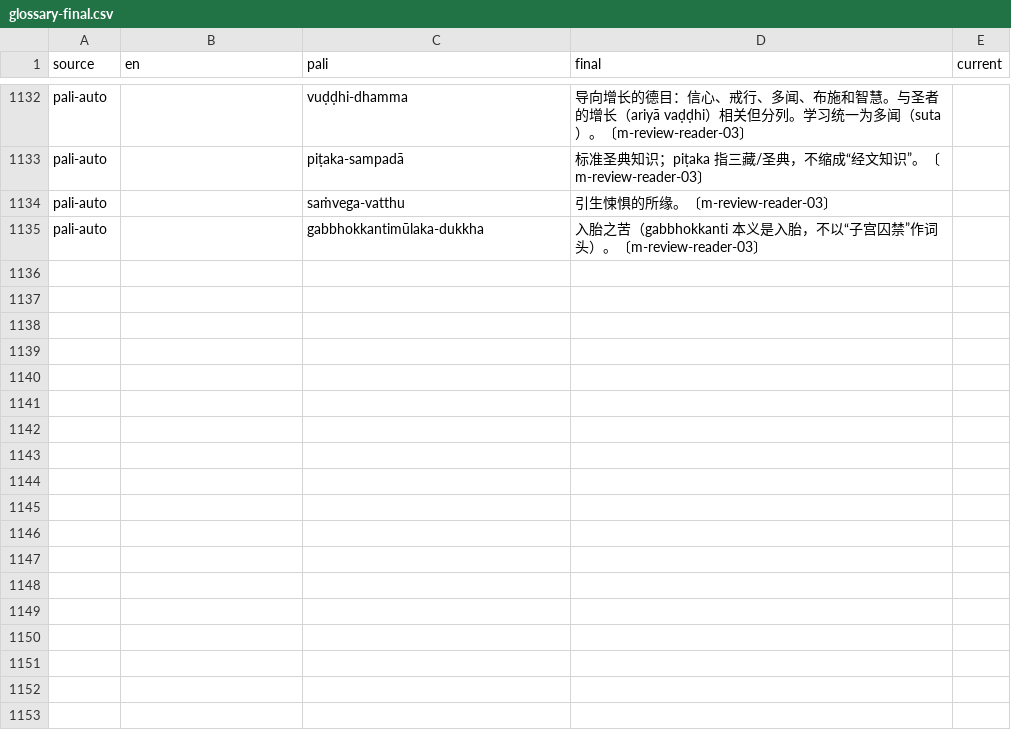
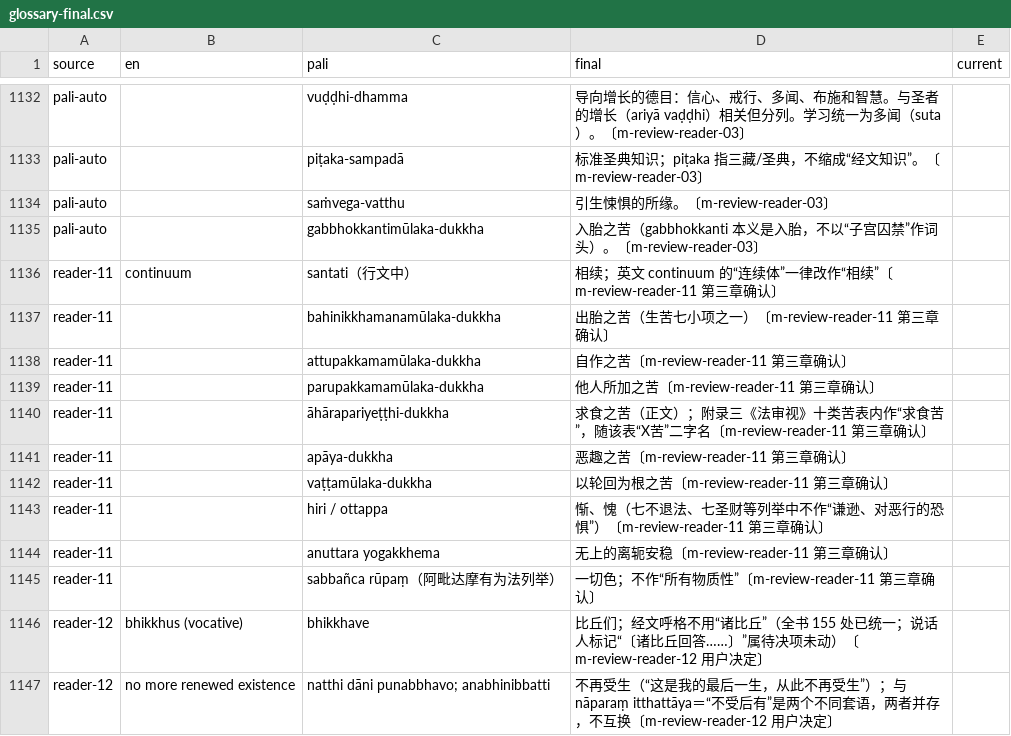
Before and after one commit to true-dhamma/true-dhamma.github.io, a CSV file: _buddhadhamma/reader-kit/glossary-final.csv, drawn as a sheet; only a part is shown, gaps mark what is left out; the diff covers the shown part only.

```diff
--- a/_buddhadhamma/reader-kit/glossary-final.csv
+++ b/_buddhadhamma/reader-kit/glossary-final.csv
@@ -1135 +1135,13 @@ pali-auto,,saṁvega-vatthu,引生悚惧的所缘。〔m-review-reader-03〕,
 pali-auto,,gabbhokkantimūlaka-dukkha,入胎之苦（gabbhokkanti 本义是入胎，不以“子宫囚禁”作词头）。〔m-review-reader-03〕,
+reader-11,continuum,santati（行文中）,相续；英文 continuum 的“连续体”一律改作“相续”〔m-review-reader-11 第三章确认〕,
+reader-11,,bahinikkhamanamūlaka-dukkha,出胎之苦（生苦七小项之一）〔m-review-reader-11 第三章确认〕,
+reader-11,,attupakkamamūlaka-dukkha,自作之苦〔m-review-reader-11 第三章确认〕,
+reader-11,,parupakkamamūlaka-dukkha,他人所加之苦〔m-review-reader-11 第三章确认〕,
+reader-11,,āhārapariyeṭṭhi-dukkha,求食之苦（正文）；附录三《法审视》十类苦表内作“求食苦”，随该表“X苦”二字名〔m-review-reader-11 第三章确认〕,
+reader-11,,apāya-dukkha,恶趣之苦〔m-review-reader-11 第三章确认〕,
+reader-11,,vaṭṭamūlaka-dukkha,以轮回为根之苦〔m-review-reader-11 第三章确认〕,
+reader-11,,hiri / ottappa,惭、愧（七不退法、七圣财等列举中不作“谦逊、对恶行的恐惧”）〔m-review-reader-11 第三章确认〕,
+reader-11,,anuttara yogakkhema,无上的离轭安稳〔m-review-reader-11 第三章确认〕,
+reader-11,,sabbañca rūpaṃ（阿毗达摩有为法列举）,一切色；不作“所有物质性”〔m-review-reader-11 第三章确认〕,
+reader-12,bhikkhus (vocative),bhikkhave,比丘们；经文呼格不用“诸比丘”（全书 155 处已统一；说话人标记“〔诸比丘回答……〕”属待决项未动）〔m-review-reader-12 用户决定〕,
+reader-12,no more renewed existence,natthi dāni punabbhavo; anabhinibbatti,不再受生（“这是我的最后一生，从此不再受生”）；与 nāparaṃ itthattāya＝“不受后有”是两个不同套语，两者并存，不互换〔m-review-reader-12 用户决定〕,
```
Also changed, not shown: 11 added rows and 14 edited cells elsewhere in this file, 38 other files.
